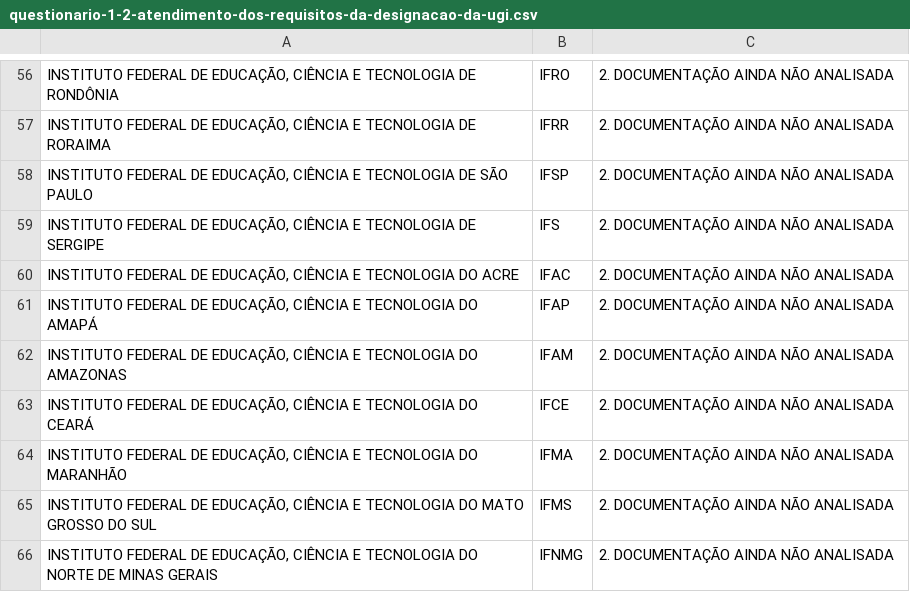
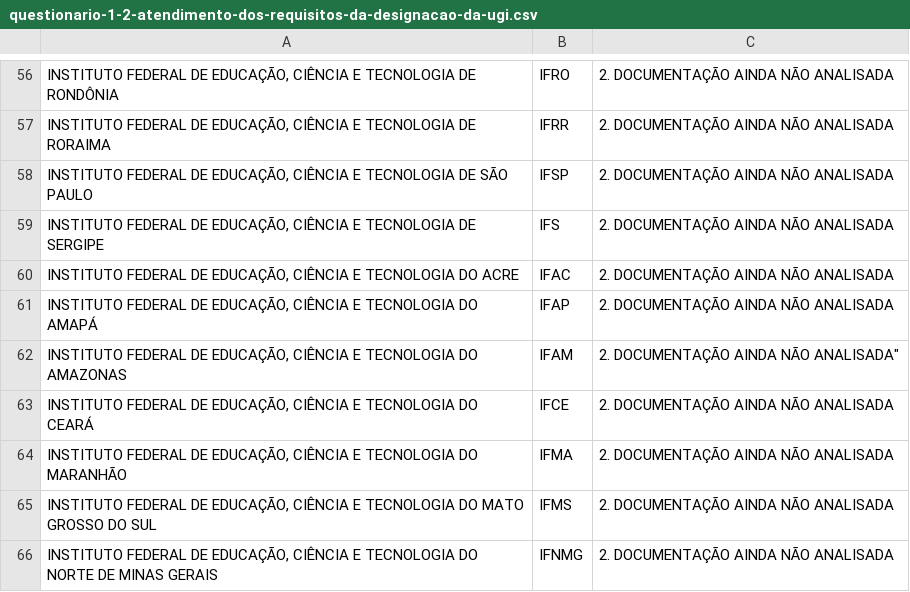
Before and after one commit to thfev/Dados, a CSV file: questionario-1-2-atendimento-dos-requisitos-da-designacao-da-ugi.csv, drawn as a sheet; only a part is shown, gaps mark what is left out; the diff names each change by its address in the sheet, - before the commit and + after, or states it on an @@ line.

Commit message:
Update questionario-1-2-atendimento-dos-requisitos-da-designacao-da-ugi.csv

```diff
--- a/questionario-1-2-atendimento-dos-requisitos-da-designacao-da-ugi.csv
+++ b/questionario-1-2-atendimento-dos-requisitos-da-designacao-da-ugi.csv
-C62: 2. DOCUMENTAÇÃO AINDA NÃO ANALISADA
+C62: 2. DOCUMENTAÇÃO AINDA NÃO ANALISADA"
```
